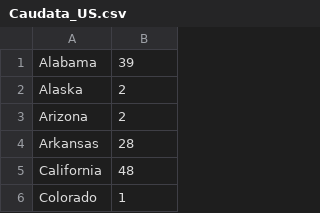
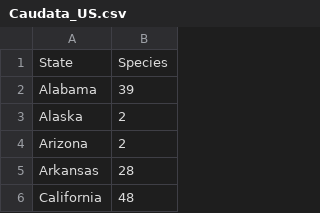
Before and after one commit to oliverburrus/iNat_Visualizations, a CSV file: data/Caudata_US.csv, drawn as a sheet; only a part is shown; the shorter side is filled out with more unchanged rows.

Commit message:
Update Caudata_US.csv

```diff
--- a/data/Caudata_US.csv
+++ b/data/Caudata_US.csv
@@ -1 +1,2 @@
+State, Species
 Alabama,39
```
